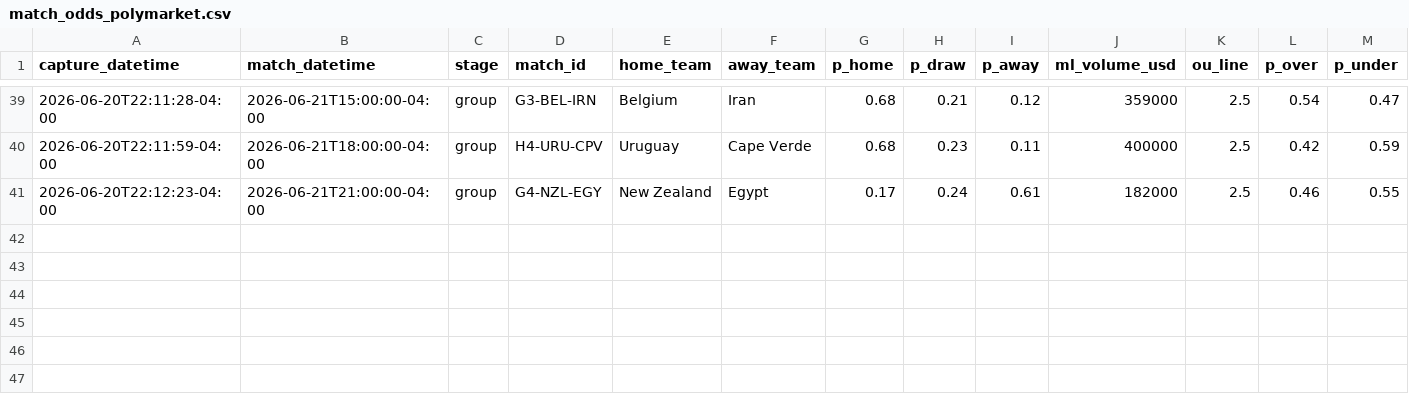
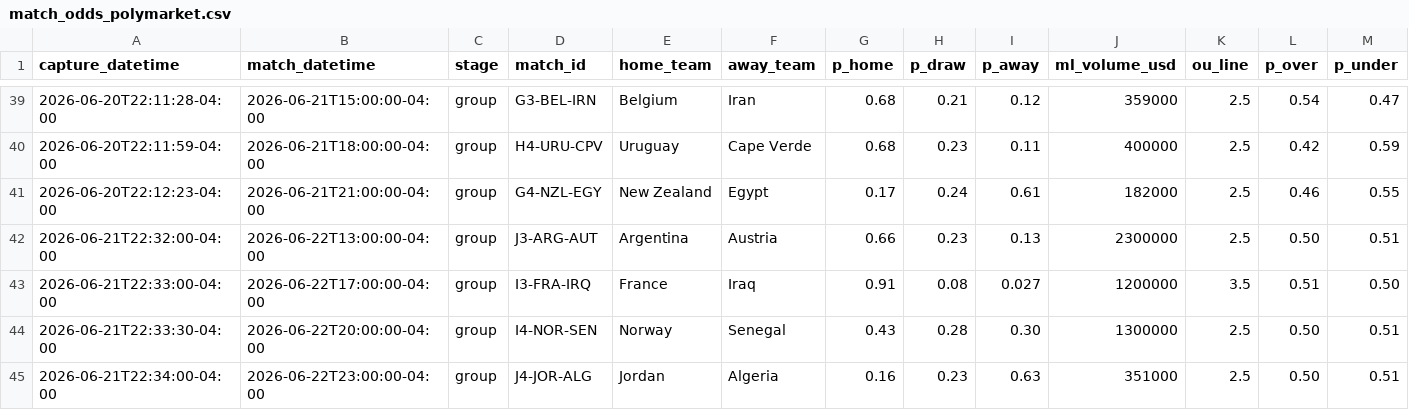
Before and after one commit to julianher/worldcup-2026-polla, a CSV file: data/match_odds_polymarket.csv, drawn as a sheet; only a part is shown, gaps mark what is left out; rows hold the shown columns only; the diff names each change by its address in the sheet, - before the commit and + after, or states it on an @@ line.

```diff
--- a/data/match_odds_polymarket.csv
+++ b/data/match_odds_polymarket.csv
+row 42: 2026-06-21T22:32:00-04:00 | 2026-06-22T13:00:00-04:00 | group | J3-ARG-AUT | Argentina | Austria | 0.66 | 0.23 | 0.13 | 2300000 | 2.5 | 0.50 | 0.51
+row 43: 2026-06-21T22:33:00-04:00 | 2026-06-22T17:00:00-04:00 | group | I3-FRA-IRQ | France | Iraq | 0.91 | 0.08 | 0.027 | 1200000 | 3.5 | 0.51 | 0.50
+row 44: 2026-06-21T22:33:30-04:00 | 2026-06-22T20:00:00-04:00 | group | I4-NOR-SEN | Norway | Senegal | 0.43 | 0.28 | 0.30 | 1300000 | 2.5 | 0.50 | 0.51
+row 45: 2026-06-21T22:34:00-04:00 | 2026-06-22T23:00:00-04:00 | group | J4-JOR-ALG | Jordan | Algeria | 0.16 | 0.23 | 0.63 | 351000 | 2.5 | 0.50 | 0.51
```
Also changed, not shown: data/match_odds_codere.csv, 8 other files.
